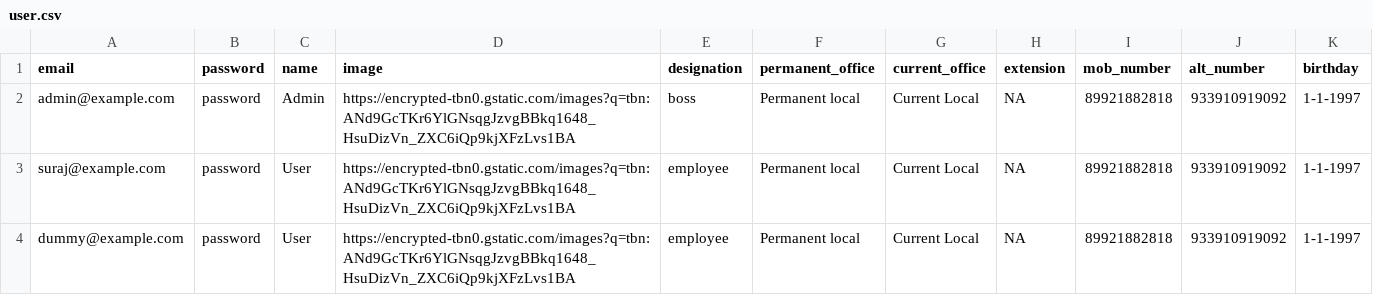
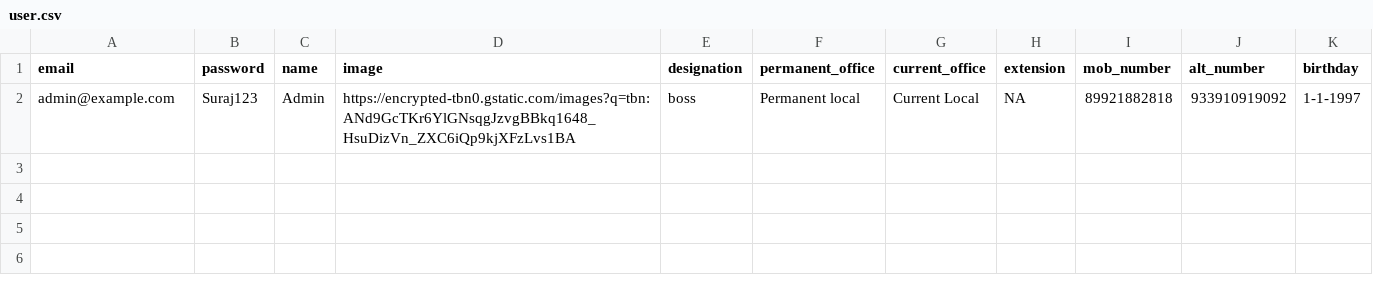
Before and after one commit to parasKumarSahu/Rails5-Website, a CSV file: db/data/user.csv, drawn as a sheet.

```diff
--- a/db/data/user.csv
+++ b/db/data/user.csv
@@ -1,4 +1,2 @@
 email,password,name,image,designation,permanent_office,current_office,extension,mob_number,alt_number,birthday
-"admin@example.com","password","Admin","https://encrypted-tbn0.gstatic.com/images?q=tbn:ANd9GcTKr6YlGNsqgJzvgBBkq1648_HsuDizVn_ZXC6iQp9kjXFzLvs1BA","boss","Permanent local","Current Local","NA","89921882818","933910919092","1-1-1997"
-"suraj@example.com","password","User","https://encrypted-tbn0.gstatic.com/images?q=tbn:ANd9GcTKr6YlGNsqgJzvgBBkq1648_HsuDizVn_ZXC6iQp9kjXFzLvs1BA","employee","Permanent local","Current Local","NA","89921882818","933910919092","1-1-1997"
-"dummy@example.com","password","User","https://encrypted-tbn0.gstatic.com/images?q=tbn:ANd9GcTKr6YlGNsqgJzvgBBkq1648_HsuDizVn_ZXC6iQp9kjXFzLvs1BA","employee","Permanent local","Current Local","NA","89921882818","933910919092","1-1-1997"
+"admin@example.com","Suraj123","Admin","https://encrypted-tbn0.gstatic.com/images?q=tbn:ANd9GcTKr6YlGNsqgJzvgBBkq1648_HsuDizVn_ZXC6iQp9kjXFzLvs1BA","boss","Permanent local","Current Local","NA","89921882818","933910919092","1-1-1997"
```
Also changed, not shown: db/data/courses.csv, 15 other files.
